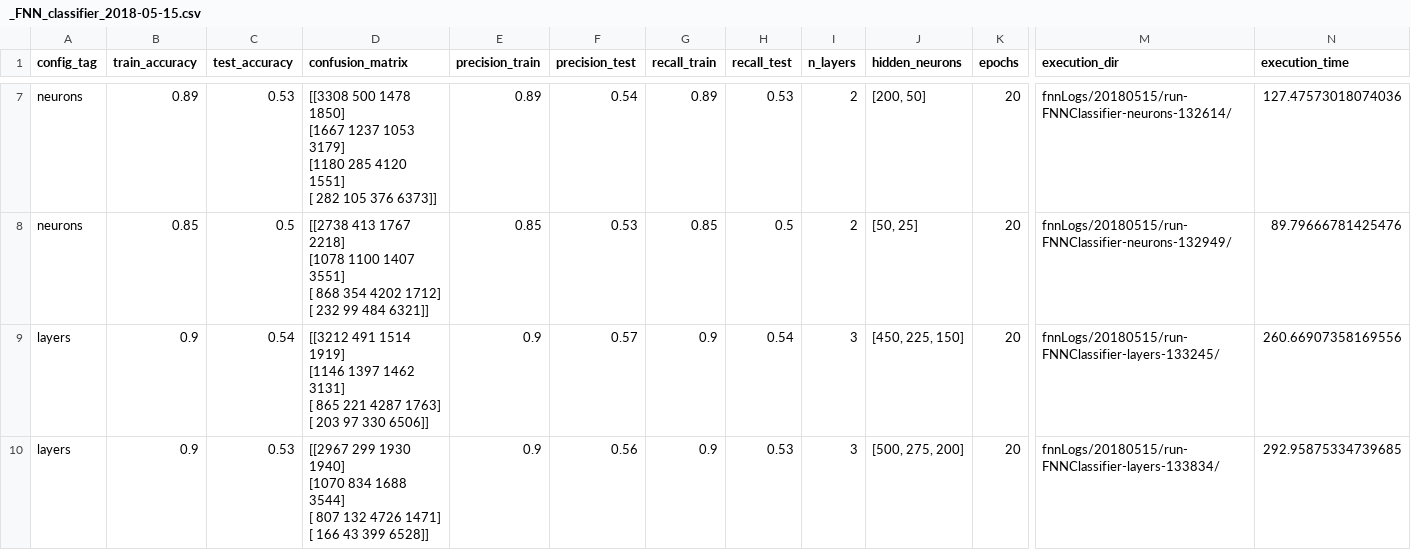
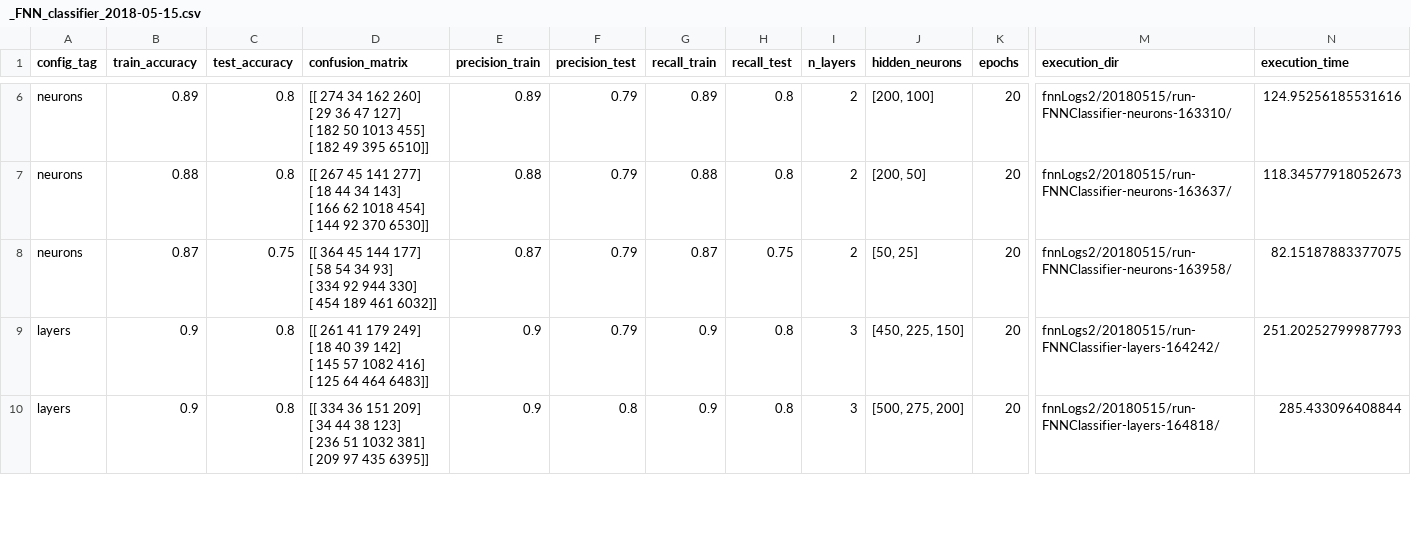
Before and after one commit to ailopera/tensor_project, a CSV file: data/executionStats/classifier/_FNN_classifier_2018-05-15.csv, drawn as a sheet; only a part is shown, gaps mark what is left out; addresses are those after the commit; rows hold the shown columns only; ↵ is a line break in a cell; the diff covers the shown part only; the diff names each change by its address in the sheet, - before the commit and + after, or states it on an @@ line.

```diff
--- a/data/executionStats/classifier/_FNN_classifier_2018-05-15.csv
+++ b/data/executionStats/classifier/_FNN_classifier_2018-05-15.csv
-C6 (test_accuracy): 0.53
+C6 (test_accuracy): 0.8
-D6 (confusion_matrix): [[3308 500 1478 1850] ↵ [1667 1237 1053 3179] ↵ [1180 285 4120 1551] ↵ [ 282 105 376 6373]]
+D6 (confusion_matrix): [[ 274 34 162 260] ↵ [ 29 36 47 127] ↵ [ 182 50 1013 455] ↵ [ 182 49 395 6510]]
-F6 (precision_test): 0.54
+F6 (precision_test): 0.79
-H6 (recall_test): 0.53
+H6 (recall_test): 0.8
-J6 (hidden_neurons): [200, 50]
+J6 (hidden_neurons): [200, 100]
-M6 (execution_dir): fnnLogs/20180515/run-FNNClassifier-neurons-132614/
+M6 (execution_dir): fnnLogs2/20180515/run-FNNClassifier-neurons-163310/
-N6 (execution_time): 127.47573018074036
+N6 (execution_time): 124.95256185531616
+row 7: neurons | 0.88 | 0.8 | [[ 267 45 141 277] ↵ [ 18 44 34 143] ↵ [ 166 62 1018 454] ↵ [ 144 92 370 6530]] | 0.88 | 0.79 | 0.88 | 0.8 | 2 | [200, 50] | 20 | fnnLogs2/20180515/run-FNNClassifier-neurons-163637/ | 118.34577918052673
-B8 (train_accuracy): 0.85
+B8 (train_accuracy): 0.87
-C8 (test_accuracy): 0.5
+C8 (test_accuracy): 0.75
-D8 (confusion_matrix): [[2738 413 1767 2218] ↵ [1078 1100 1407 3551] ↵ [ 868 354 4202 1712] ↵ [ 232 99 484 6321]]
+D8 (confusion_matrix): [[ 364 45 144 177] ↵ [ 58 54 34 93] ↵ [ 334 92 944 330] ↵ [ 454 189 461 6032]]
-E8 (precision_train): 0.85
+E8 (precision_train): 0.87
-F8 (precision_test): 0.53
+F8 (precision_test): 0.79
-G8 (recall_train): 0.85
+G8 (recall_train): 0.87
-H8 (recall_test): 0.5
+H8 (recall_test): 0.75
-M8 (execution_dir): fnnLogs/20180515/run-FNNClassifier-neurons-132949/
+M8 (execution_dir): fnnLogs2/20180515/run-FNNClassifier-neurons-163958/
-N8 (execution_time): 89.79666781425476
+N8 (execution_time): 82.15187883377075
-C9 (test_accuracy): 0.54
+C9 (test_accuracy): 0.8
-D9 (confusion_matrix): [[3212 491 1514 1919] ↵ [1146 1397 1462 3131] ↵ [ 865 221 4287 1763] ↵ [ 203 97 330 6506]]
+D9 (confusion_matrix): [[ 261 41 179 249] ↵ [ 18 40 39 142] ↵ [ 145 57 1082 416] ↵ [ 125 64 464 6483]]
-F9 (precision_test): 0.57
+F9 (precision_test): 0.79
-H9 (recall_test): 0.54
+H9 (recall_test): 0.8
-M9 (execution_dir): fnnLogs/20180515/run-FNNClassifier-layers-133245/
+M9 (execution_dir): fnnLogs2/20180515/run-FNNClassifier-layers-164242/
-N9 (execution_time): 260.66907358169556
+N9 (execution_time): 251.20252799987793
-C10 (test_accuracy): 0.53
+C10 (test_accuracy): 0.8
-D10 (confusion_matrix): [[2967 299 1930 1940] ↵ [1070 834 1688 3544] ↵ [ 807 132 4726 1471] ↵ [ 166 43 399 6528]]
+D10 (confusion_matrix): [[ 334 36 151 209] ↵ [ 34 44 38 123] ↵ [ 236 51 1032 381] ↵ [ 209 97 435 6395]]
-F10 (precision_test): 0.56
+F10 (precision_test): 0.8
-H10 (recall_test): 0.53
+H10 (recall_test): 0.8
-M10 (execution_dir): fnnLogs/20180515/run-FNNClassifier-layers-133834/
+M10 (execution_dir): fnnLogs2/20180515/run-FNNClassifier-layers-164818/
-N10 (execution_time): 292.95875334739685
+N10 (execution_time): 285.433096408844
```
Also changed, not shown: 1 removed row and 65 edited cells elsewhere in this file, data/executionStats/vector_Average_execution_2018-05-15_smote_all.csv, 3 other files.
